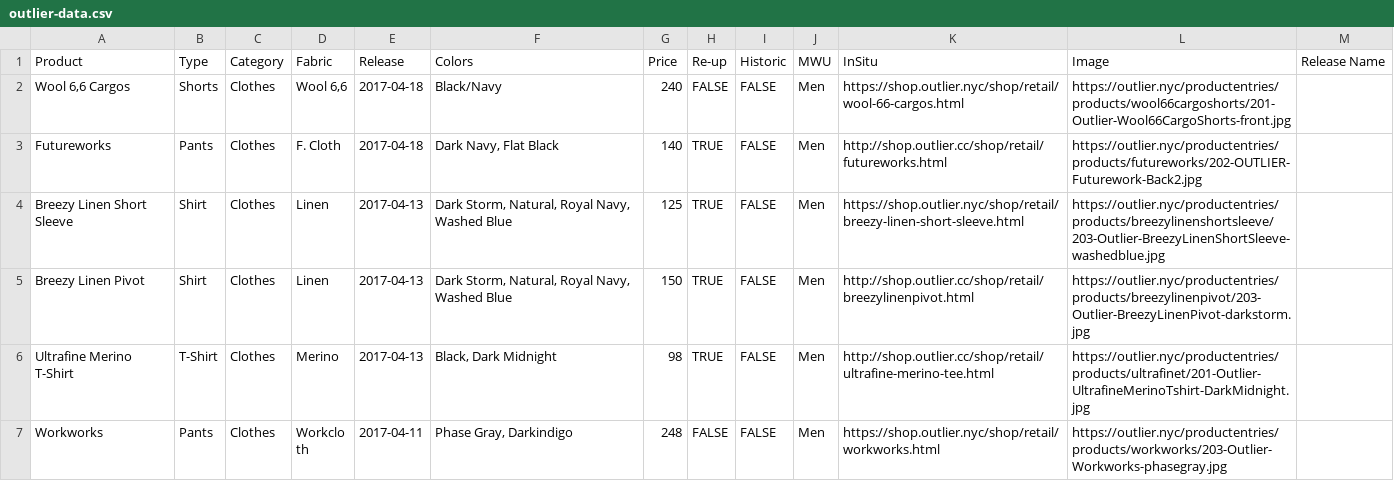
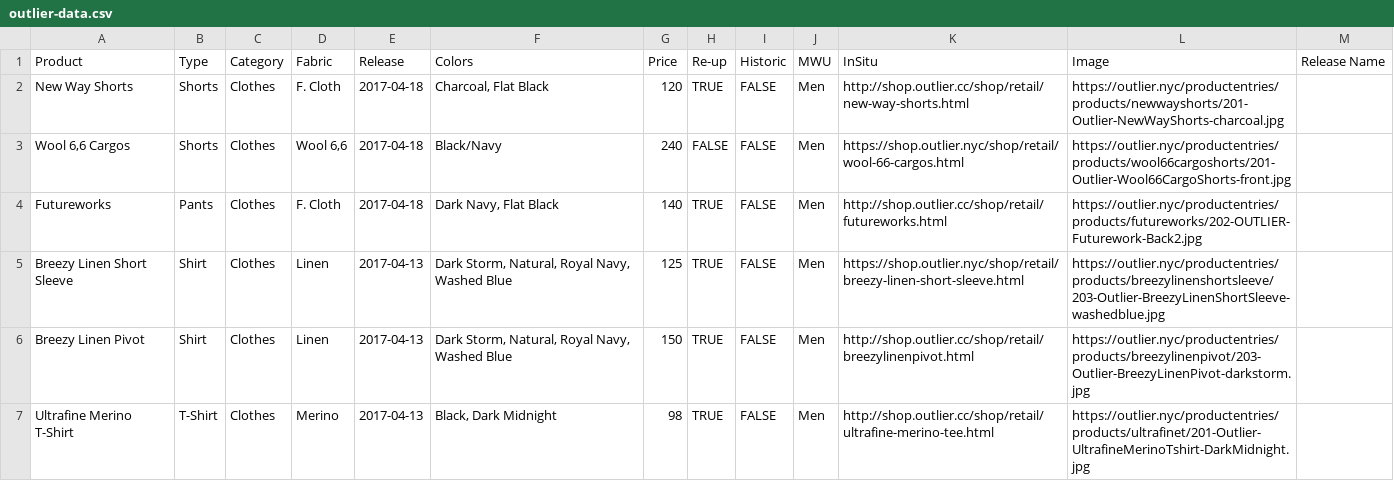
Before and after one commit to ciyer/outlier, a CSV file: src/outlier-data.csv, drawn as a sheet; only a part is shown; the shorter side is filled out with more unchanged rows.

Commit message:
2017-04-18 re-up.

```diff
--- a/src/outlier-data.csv
+++ b/src/outlier-data.csv
@@ -1,2 +1,3 @@
 Product,Type,Category,Fabric,Release,Colors,Price,Re-up,Historic,MWU,InSitu,Image,Release Name
+New Way Shorts,Shorts,Clothes,F. Cloth,2017-04-18,"Charcoal, Flat Black",120,TRUE,FALSE,Men,http://shop.outlier.cc/shop/retail/new-way-shorts.html,https://outlier.nyc/productentries/products/newwayshorts/201-Outlier-NewWayShorts-charcoal.jpg,
 "Wool 6,6 Cargos",Shorts,Clothes,"Wool 6,6",2017-04-18,Black/Navy,240,FALSE,FALSE,Men,https://shop.outlier.nyc/shop/retail/wool-66-cargos.html,https://outlier.nyc/productentries/products/wool66cargoshorts/201-Outlier-Wool66CargoShorts-front.jpg,
```
